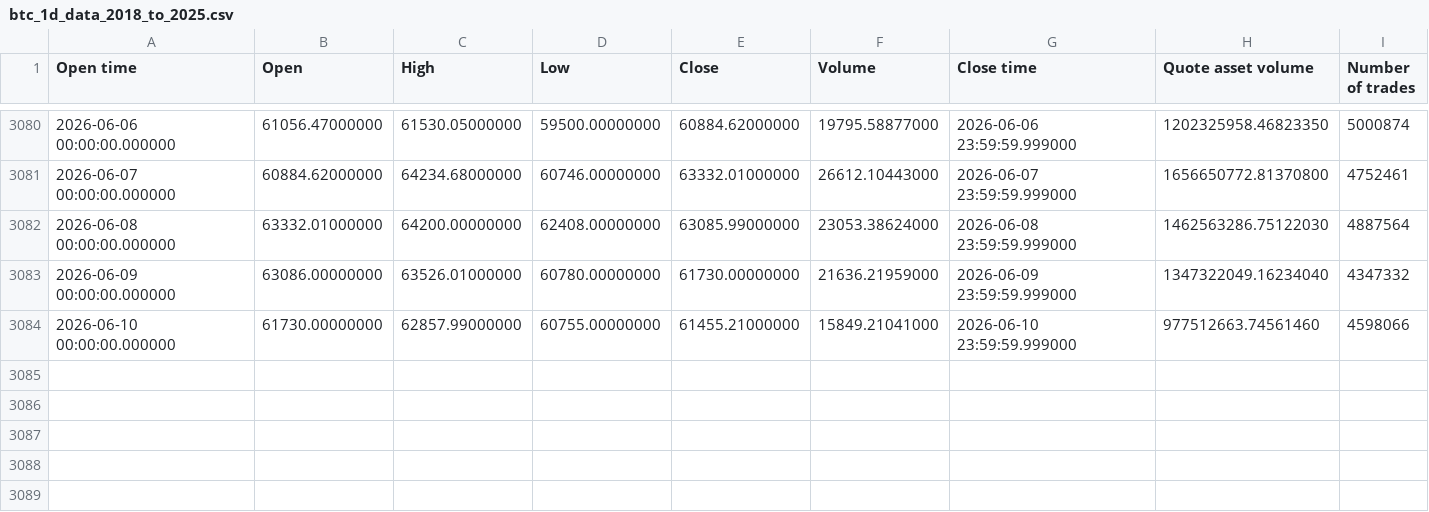
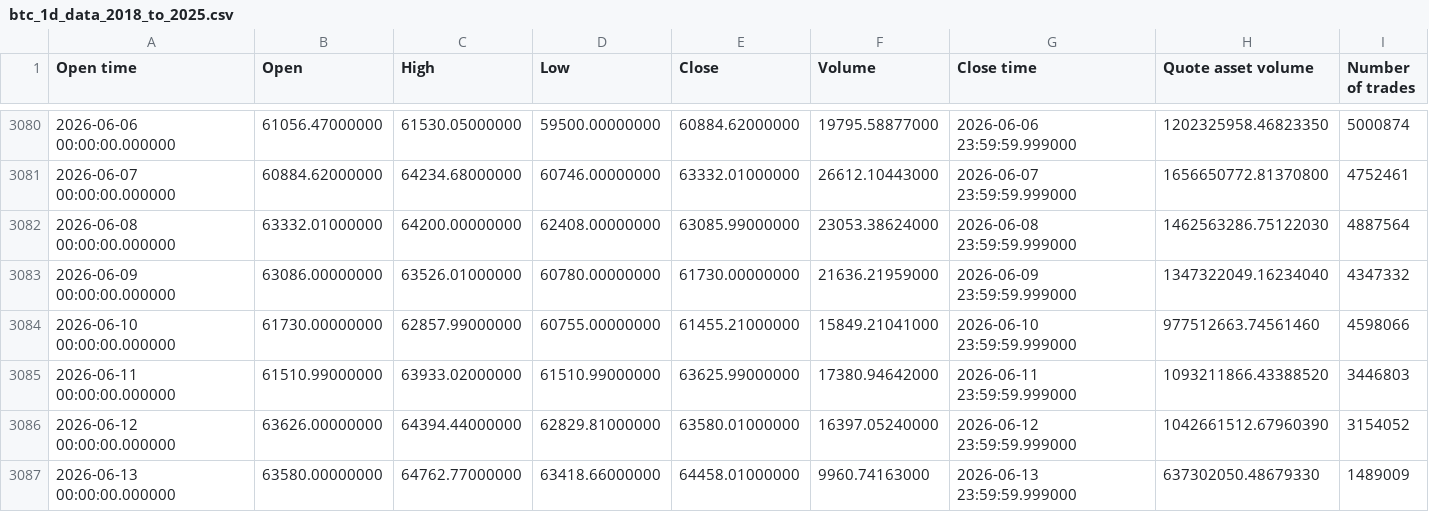
Before and after one commit to liuzs00/Crypto_-CNN_Transgormer_-Singinal_Project-, a CSV file: DATA/btc_1d_data_2018_to_2025.csv, drawn as a sheet; only a part is shown, gaps mark what is left out; rows hold the shown columns only; the diff names each change by its address in the sheet, - before the commit and + after, or states it on an @@ line.

```diff
--- a/DATA/btc_1d_data_2018_to_2025.csv
+++ b/DATA/btc_1d_data_2018_to_2025.csv
+row 3085: 2026-06-11 00:00:00.000000 | 61510.99000000 | 63933.02000000 | 61510.99000000 | 63625.99000000 | 17380.94642000 | 2026-06-11 23:59:59.999000 | 1093211866.43388520 | 3446803
+row 3086: 2026-06-12 00:00:00.000000 | 63626.00000000 | 64394.44000000 | 62829.81000000 | 63580.01000000 | 16397.05240000 | 2026-06-12 23:59:59.999000 | 1042661512.67960390 | 3154052
+row 3087: 2026-06-13 00:00:00.000000 | 63580.00000000 | 64762.77000000 | 63418.66000000 | 64458.01000000 | 9960.74163000 | 2026-06-13 23:59:59.999000 | 637302050.48679330 | 1489009
```
Also changed, not shown: btc_recent_signals.csv, btc_signals.csv, 8 other files.
